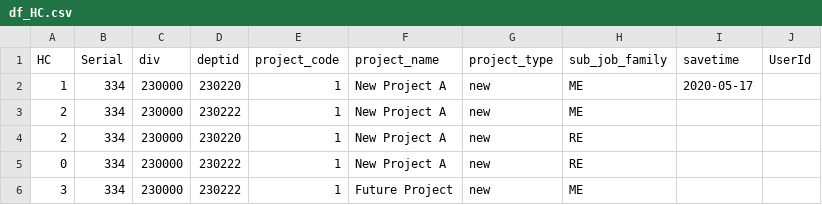
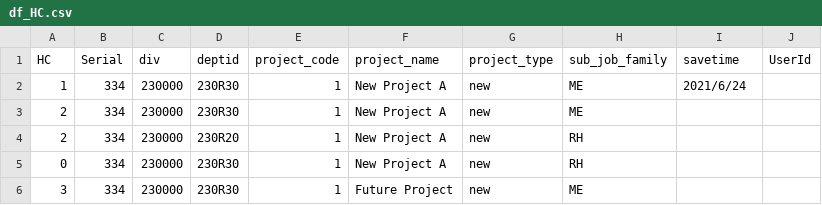
Before and after one commit to Ting6001/AzureVM, a CSV file: data/df_HC.csv, drawn as a sheet.

```diff
--- a/data/df_HC.csv
+++ b/data/df_HC.csv
@@ -1,6 +1,6 @@
 HC,Serial,div,deptid,project_code,project_name,project_type,sub_job_family,savetime,UserId
-1,334,230000,230220,1,New Project A,new,ME,2020-05-17,
-2,334,230000,230222,1,New Project A,new,ME,,
-2,334,230000,230220,1,New Project A,new,RE,,
-0,334,230000,230222,1,New Project A,new,RE,,
-3,334,230000,230222,1,Future Project,new,ME,,
+1,334,230000,230R30,1,New Project A,new,ME,2021/6/24,
+2,334,230000,230R30,1,New Project A,new,ME,,
+2,334,230000,230R20,1,New Project A,new,RH,,
+0,334,230000,230R30,1,New Project A,new,RH,,
+3,334,230000,230R30,1,Future Project,new,ME,,
```
Also changed, not shown: 4 other files.
